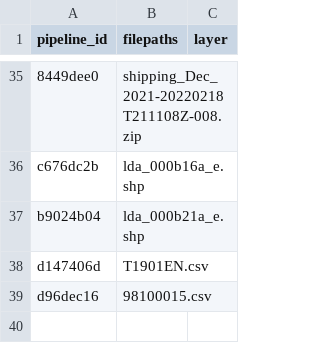
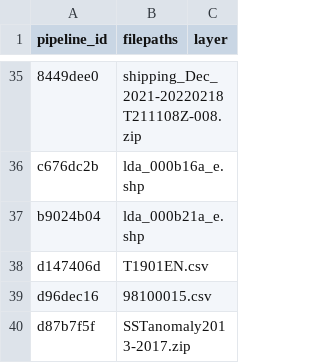
Before and after one commit to Ecosystem-Assessments/pipedat, a CSV file: inst/extdata/files_raw.csv, drawn as a sheet; only a part is shown, gaps mark what is left out; the diff names each change by its address in the sheet, - before the commit and + after, or states it on an @@ line.

```diff
--- a/inst/extdata/files_raw.csv
+++ b/inst/extdata/files_raw.csv
+row 40: d87b7f5f | SSTanomaly2013-2017.zip
```
Also changed, not shown: inst/extdata/contact.csv, inst/extdata/files_clean.csv, 13 other files.
